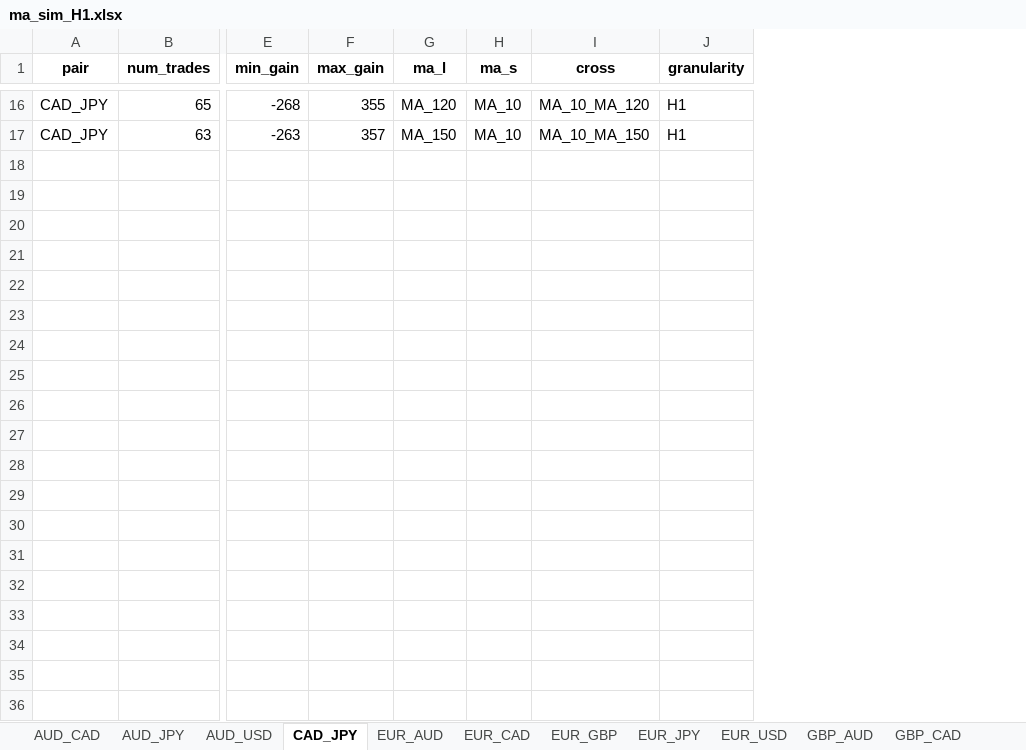
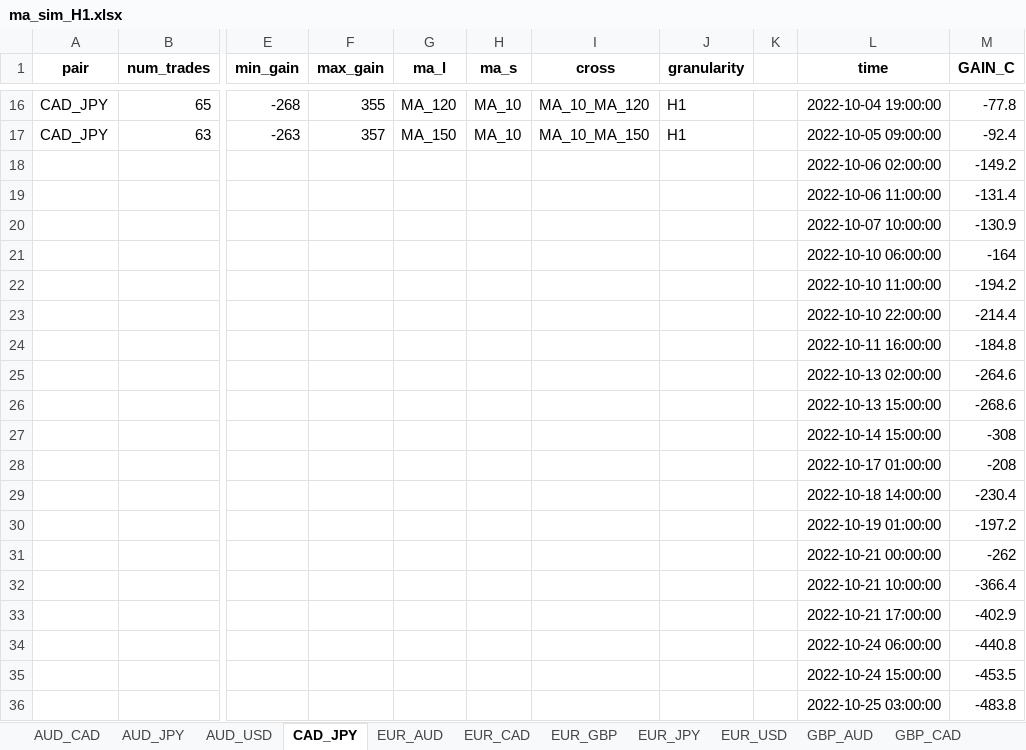
Before and after one commit to c7flat13/Forex_Project, an Excel workbook: Code/simulation/ma_sim_H1.xlsx, sheet CAD_JPY, drawn as a sheet; only a part is shown, gaps mark what is left out; values as stored, in another font and other column widths than the file's, no borders; charts and pictures not drawn; rows hold the shown columns only; the diff covers the shown part only; the diff names each change by its address in the sheet, - before the commit and + after, or states it on an @@ line.

```diff
--- a/Code/simulation/ma_sim_H1.xlsx (sheet CAD_JPY)
+++ b/Code/simulation/ma_sim_H1.xlsx (sheet CAD_JPY)
+column K, empty
+column L (time), rows 16-17: 2022-10-04 19:00:00 | 2022-10-05 09:00:00
+column M (GAIN_C), rows 16-17: -77.8 | -92.4
+row 18:  |  |  |  |  |  |  |  |  | 2022-10-06 02:00:00 | -149.2
+row 19:  |  |  |  |  |  |  |  |  | 2022-10-06 11:00:00 | -131.4
+row 20:  |  |  |  |  |  |  |  |  | 2022-10-07 10:00:00 | -130.9
+row 21:  |  |  |  |  |  |  |  |  | 2022-10-10 06:00:00 | -164
+row 22:  |  |  |  |  |  |  |  |  | 2022-10-10 11:00:00 | -194.2
+row 23:  |  |  |  |  |  |  |  |  | 2022-10-10 22:00:00 | -214.4
+row 24:  |  |  |  |  |  |  |  |  | 2022-10-11 16:00:00 | -184.8
+row 25:  |  |  |  |  |  |  |  |  | 2022-10-13 02:00:00 | -264.6
+row 26:  |  |  |  |  |  |  |  |  | 2022-10-13 15:00:00 | -268.6
+row 27:  |  |  |  |  |  |  |  |  | 2022-10-14 15:00:00 | -308
+row 28:  |  |  |  |  |  |  |  |  | 2022-10-17 01:00:00 | -208
+row 29:  |  |  |  |  |  |  |  |  | 2022-10-18 14:00:00 | -230.4
+row 30:  |  |  |  |  |  |  |  |  | 2022-10-19 01:00:00 | -197.2
+row 31:  |  |  |  |  |  |  |  |  | 2022-10-21 00:00:00 | -262
+row 32:  |  |  |  |  |  |  |  |  | 2022-10-21 10:00:00 | -366.4
+row 33:  |  |  |  |  |  |  |  |  | 2022-10-21 17:00:00 | -402.9
+row 34:  |  |  |  |  |  |  |  |  | 2022-10-24 06:00:00 | -440.8
+row 35:  |  |  |  |  |  |  |  |  | 2022-10-24 15:00:00 | -453.5
+row 36:  |  |  |  |  |  |  |  |  | 2022-10-25 03:00:00 | -483.8
```
Also changed, not shown: 172 added rows elsewhere in this sheet, sheet GBP_USD, sheet GBP_AUD, sheet AUD_CAD, sheet GBP_CAD, sheet EUR_JPY, sheet AUD_USD, 8 more sheets, charts or pictures, Code/simulation/ma_sim_H4.xlsx, 1 other file.
